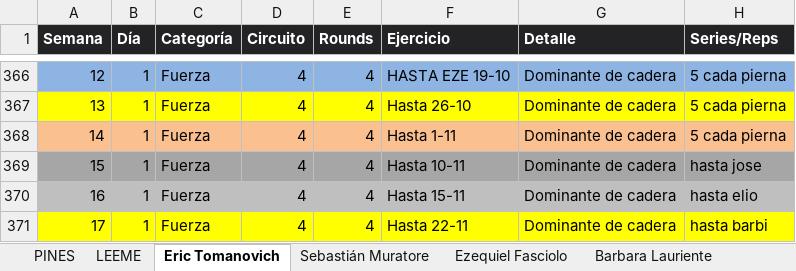
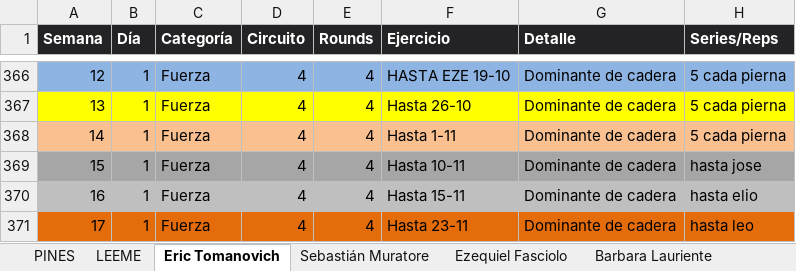
Before and after one commit to erictomanovich-web/profe.eric.app, an Excel workbook: pwa/rutinas.xlsx, sheet Eric Tomanovich, drawn as a sheet; only a part is shown, gaps mark what is left out; values as stored, in another font and other column widths than the file's, no borders; the diff names each change by its address in the sheet, - before the commit and + after, or states it on an @@ line.

```diff
--- a/pwa/rutinas.xlsx (sheet Eric Tomanovich)
+++ b/pwa/rutinas.xlsx (sheet Eric Tomanovich)
-A371:H371 fill: #FFFF00
+A371:H371 fill: #E46C0A
-F371 (Ejercicio): Hasta 22-11
+F371 (Ejercicio): Hasta 23-11
-H371 (Series/Reps): hasta barbi
+H371 (Series/Reps): hasta leo
```
Also changed, not shown: sheet Leo Lewis, sheet Germán Muratore.
